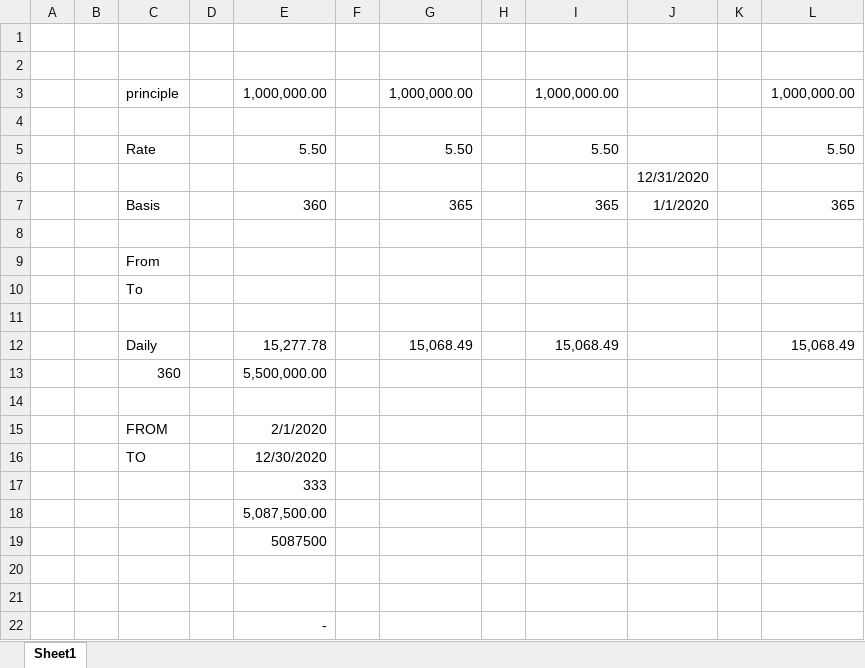
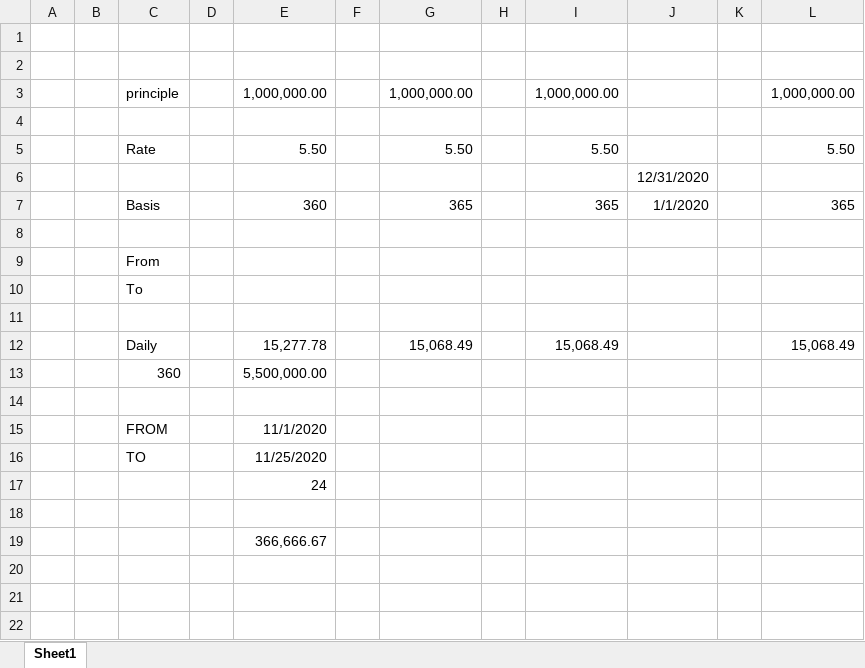
Before and after one commit to lakani/OpenCore, an Excel workbook: DOC/Profit.xlsx, sheet Sheet1, drawn as a sheet; values as stored, in another font and other column widths than the file's, no borders; removed rows and columns are numbered as before the commit, all else as after; the diff names each change by its address in the sheet, - before the commit and + after, or states it on an @@ line.

```diff
--- a/DOC/Profit.xlsx (sheet Sheet1)
+++ b/DOC/Profit.xlsx (sheet Sheet1)
-E15: 2/1/2020
+E15: 11/1/2020
-E16: 12/30/2020
+E16: 11/25/2020
-E17: 333
+E17: 24
-row 18:  |  |  |  | 5,087,500.00
-row 19:  |  |  |  | 5087500
-row 21: (empty)
-E19: -
+E19: 366,666.67
```
Also changed, not shown: 9 other files.
